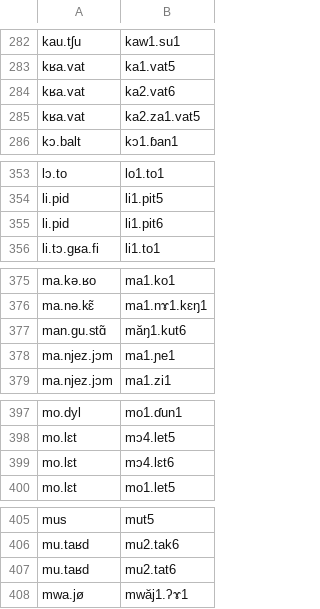
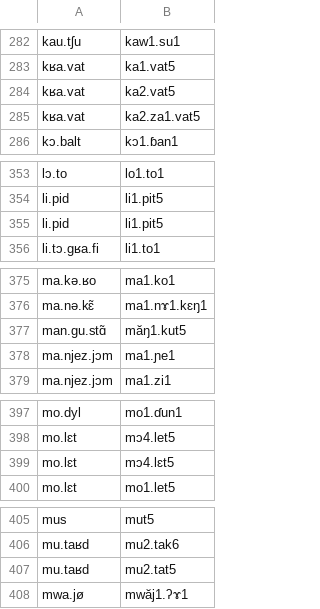
Before and after one commit to purrfectgrape/vi_vn_loanword_phon, a TSV file: fr-vi-gold.tsv, drawn as a sheet; only a part is shown, gaps mark what is left out; the diff covers the shown part only.

```diff
--- a/fr-vi-gold.tsv
+++ b/fr-vi-gold.tsv
@@ -283,3 +283,3 @@ kau.tʃu	kaw1.su1
 kʁa.vat	ka1.vat5
-kʁa.vat	ka2.vat6
+kʁa.vat	ka2.vat5
 kʁa.vat	ka2.za1.vat5
@@ -354,3 +354,3 @@ lɔ.to	lo1.to1
 li.pid	li1.pit5
-li.pid	li1.pit6
+li.pid	li1.pit5
 li.tɔ.gʁa.fi	li1.to1
@@ -376,3 +376,3 @@ ma.kə.ʁo	ma1.ko1
 ma.nə.kɛ̃	ma1.nɤ1.kɛŋ1
-man.gu.stɑ̃	măŋ1.kut6
+man.gu.stɑ̃	măŋ1.kut5
 ma.njez.jɔm	ma1.ɲe1
@@ -398,3 +398,3 @@ mo.dyl	mo1.ɗun1
 mo.lɛt	mɔ4.let5
-mo.lɛt	mɔ4.lɛt6
+mo.lɛt	mɔ4.lɛt5
 mo.lɛt	mo1.let5
@@ -406,3 +406,3 @@ mus	mut5
 mu.taʁd	mu2.tak6
-mu.taʁd	mu2.tat6
+mu.taʁd	mu2.tat5
 mwa.jø	mwăj1.ʔɤ1
```
Also changed, not shown: 1 added row and 10 edited cells elsewhere in this file.
